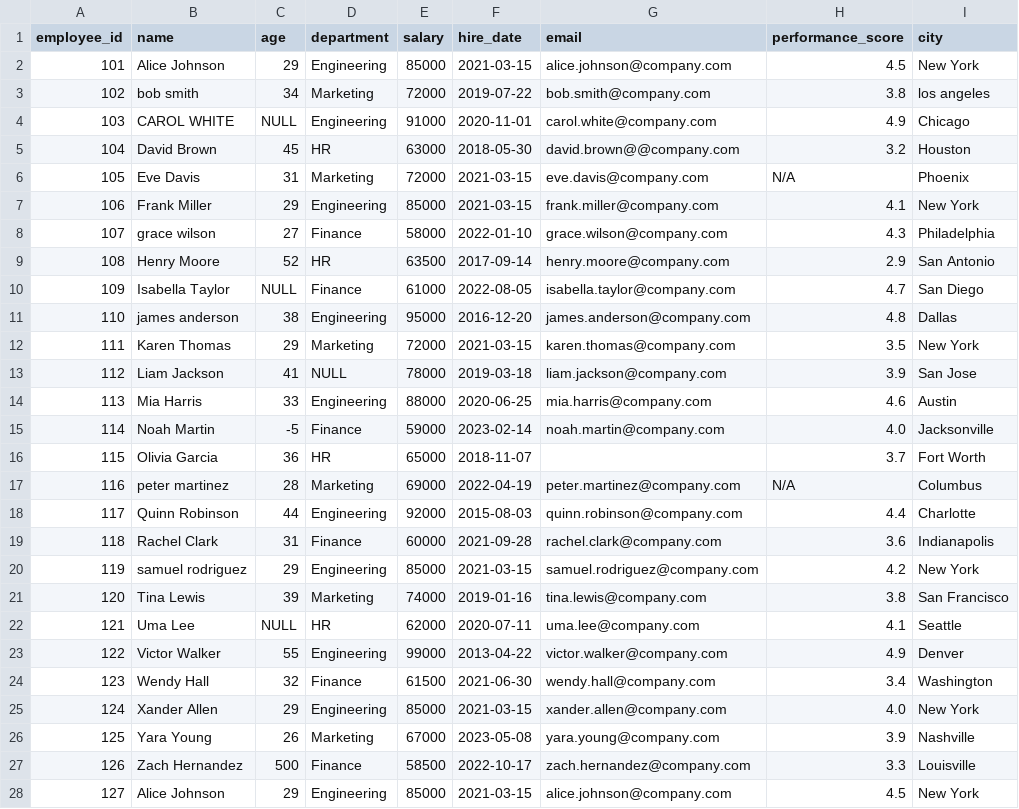
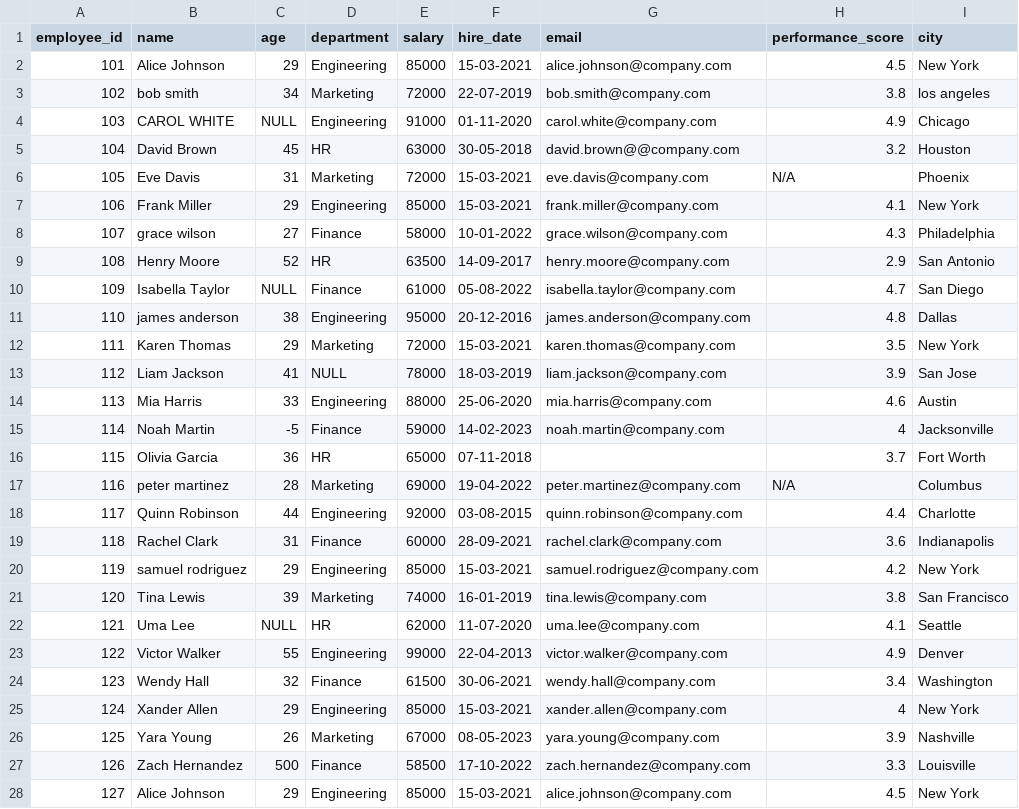
Before and after one commit to eshysingh098/EDA, a CSV file: messy_employees.csv, drawn as a sheet; only a part is shown; the diff covers the shown part only.

Commit message:
Update messy_employees.csv

```diff
--- a/messy_employees.csv
+++ b/messy_employees.csv
@@ -1,28 +1,28 @@
 employee_id,name,age,department,salary,hire_date,email,performance_score,city
-101,Alice Johnson,29,Engineering,85000,2021-03-15,alice.johnson@company.com,4.5,New York
-102,bob smith,34,  Marketing ,72000,2019-07-22,bob.smith@company.com,3.8,los angeles
-103,CAROL WHITE,NULL,Engineering,91000,2020-11-01,carol.white@company.com,4.9,Chicago
-104,David Brown,45,HR,63000,2018-05-30,david.brown@@company.com,3.2,Houston
-105,Eve Davis,31,Marketing,72000,2021-03-15,eve.davis@company.com,N/A,Phoenix
-106,Frank Miller,29,Engineering,85000,2021-03-15,frank.miller@company.com,4.1,New York
-107,grace wilson,27,  Finance ,58000,2022-01-10,grace.wilson@company.com,4.3,Philadelphia
-108,Henry Moore,52,HR,63500,2017-09-14,henry.moore@company.com,2.9,San Antonio
-109,Isabella Taylor,NULL,Finance,61000,2022-08-05,isabella.taylor@company.com,4.7,San Diego
-110,james anderson,38,Engineering,95000,2016-12-20,james.anderson@company.com,4.8,Dallas
-111,Karen Thomas,29,Marketing,72000,2021-03-15,karen.thomas@company.com,3.5,New York
-112,Liam Jackson,41,NULL,78000,2019-03-18,liam.jackson@company.com,3.9,San Jose
-113,Mia Harris,33,Engineering,88000,2020-06-25,mia.harris@company.com,4.6,Austin
-114,Noah Martin,-5,Finance,59000,2023-02-14,noah.martin@company.com,4.0,Jacksonville
-115,Olivia Garcia,36,HR,65000,2018-11-07,,3.7,Fort Worth
-116,peter martinez,28,Marketing,69000,2022-04-19,peter.martinez@company.com,N/A,Columbus
-117,Quinn Robinson,44,Engineering,92000,2015-08-03,quinn.robinson@company.com,4.4,Charlotte
-118,Rachel Clark,31,Finance,60000,2021-09-28,rachel.clark@company.com,3.6,Indianapolis
-119,samuel rodriguez,29,Engineering,85000,2021-03-15,samuel.rodriguez@company.com,4.2,New York
-120,Tina Lewis,39,  Marketing ,74000,2019-01-16,tina.lewis@company.com,3.8,San Francisco
-121,Uma Lee,NULL,HR,62000,2020-07-11,uma.lee@company.com,4.1,Seattle
-122,Victor Walker,55,Engineering,99000,2013-04-22,victor.walker@company.com,4.9,Denver
-123,Wendy Hall,32,Finance,61500,2021-06-30,wendy.hall@company.com,3.4,Washington
-124,Xander Allen,29,Engineering,85000,2021-03-15,xander.allen@company.com,4.0,New York
-125,Yara Young,26,Marketing,67000,2023-05-08,yara.young@company.com,3.9,Nashville
-126,Zach Hernandez,500,Finance,58500,2022-10-17,zach.hernandez@company.com,3.3,Louisville
-127,Alice Johnson,29,Engineering,85000,2021-03-15,alice.johnson@company.com,4.5,New York
+101,Alice Johnson,29,Engineering,85000,15-03-2021,alice.johnson@company.com,4.5,New York
+102,bob smith,34,  Marketing ,72000,22-07-2019,bob.smith@company.com,3.8,los angeles
+103,CAROL WHITE,NULL,Engineering,91000,01-11-2020,carol.white@company.com,4.9,Chicago
+104,David Brown,45,HR,63000,30-05-2018,david.brown@@company.com,3.2,Houston
+105,Eve Davis,31,Marketing,72000,15-03-2021,eve.davis@company.com,N/A,Phoenix
+106,Frank Miller,29,Engineering,85000,15-03-2021,frank.miller@company.com,4.1,New York
+107,grace wilson,27,  Finance ,58000,10-01-2022,grace.wilson@company.com,4.3,Philadelphia
+108,Henry Moore,52,HR,63500,14-09-2017,henry.moore@company.com,2.9,San Antonio
+109,Isabella Taylor,NULL,Finance,61000,05-08-2022,isabella.taylor@company.com,4.7,San Diego
+110,james anderson,38,Engineering,95000,20-12-2016,james.anderson@company.com,4.8,Dallas
+111,Karen Thomas,29,Marketing,72000,15-03-2021,karen.thomas@company.com,3.5,New York
+112,Liam Jackson,41,NULL,78000,18-03-2019,liam.jackson@company.com,3.9,San Jose
+113,Mia Harris,33,Engineering,88000,25-06-2020,mia.harris@company.com,4.6,Austin
+114,Noah Martin,-5,Finance,59000,14-02-2023,noah.martin@company.com,4,Jacksonville
+115,Olivia Garcia,36,HR,65000,07-11-2018,,3.7,Fort Worth
+116,peter martinez,28,Marketing,69000,19-04-2022,peter.martinez@company.com,N/A,Columbus
+117,Quinn Robinson,44,Engineering,92000,03-08-2015,quinn.robinson@company.com,4.4,Charlotte
+118,Rachel Clark,31,Finance,60000,28-09-2021,rachel.clark@company.com,3.6,Indianapolis
+119,samuel rodriguez,29,Engineering,85000,15-03-2021,samuel.rodriguez@company.com,4.2,New York
+120,Tina Lewis,39,  Marketing ,74000,16-01-2019,tina.lewis@company.com,3.8,San Francisco
+121,Uma Lee,NULL,HR,62000,11-07-2020,uma.lee@company.com,4.1,Seattle
+122,Victor Walker,55,Engineering,99000,22-04-2013,victor.walker@company.com,4.9,Denver
+123,Wendy Hall,32,Finance,61500,30-06-2021,wendy.hall@company.com,3.4,Washington
+124,Xander Allen,29,Engineering,85000,15-03-2021,xander.allen@company.com,4,New York
+125,Yara Young,26,Marketing,67000,08-05-2023,yara.young@company.com,3.9,Nashville
+126,Zach Hernandez,500,Finance,58500,17-10-2022,zach.hernandez@company.com,3.3,Louisville
+127,Alice Johnson,29,Engineering,85000,15-03-2021,alice.johnson@company.com,4.5,New York
```
Also changed, not shown: 3 edited cells elsewhere in this file.
